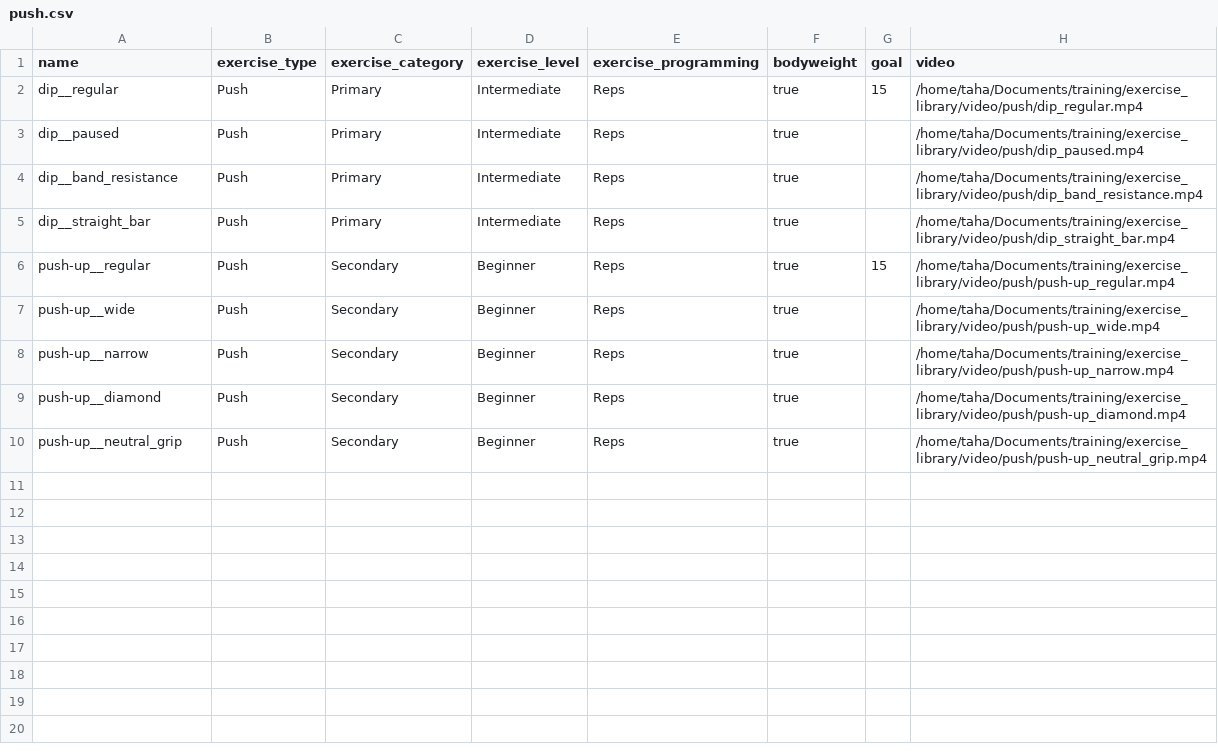
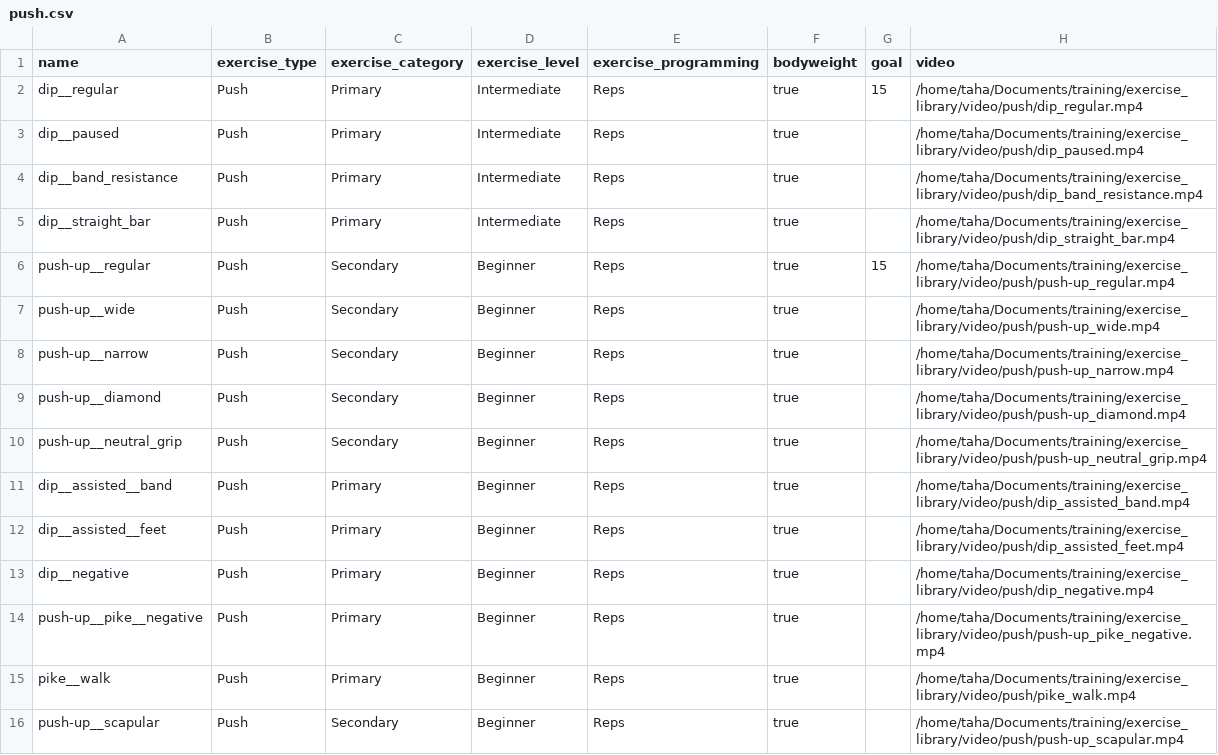
Before and after one commit to TahaHachana/wodgen, a CSV file: exercise_library/push.csv, drawn as a sheet.

```diff
--- a/exercise_library/push.csv
+++ b/exercise_library/push.csv
@@ -10 +10,7 @@ push-up__diamond,Push,Secondary,Beginner,Reps,true,,/home/taha/Documents/trainin
 push-up__neutral_grip,Push,Secondary,Beginner,Reps,true,,/home/taha/Documents/training/exercise_library/video/push/push-up_neutral_grip.mp4
+dip__assisted__band,Push,Primary,Beginner,Reps,true,,/home/taha/Documents/training/exercise_library/video/push/dip_assisted_band.mp4
+dip__assisted__feet,Push,Primary,Beginner,Reps,true,,/home/taha/Documents/training/exercise_library/video/push/dip_assisted_feet.mp4
+dip__negative,Push,Primary,Beginner,Reps,true,,/home/taha/Documents/training/exercise_library/video/push/dip_negative.mp4
+push-up__pike__negative,Push,Primary,Beginner,Reps,true,,/home/taha/Documents/training/exercise_library/video/push/push-up_pike_negative.mp4
+pike__walk,Push,Primary,Beginner,Reps,true,,/home/taha/Documents/training/exercise_library/video/push/pike_walk.mp4
+push-up__scapular,Push,Secondary,Beginner,Reps,true,,/home/taha/Documents/training/exercise_library/video/push/push-up_scapular.mp4
```
Also changed, not shown: exercise_library/core.csv, exercise_library/legs.csv, 9 other files.
